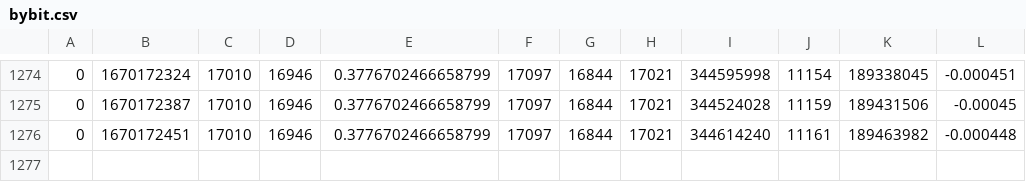
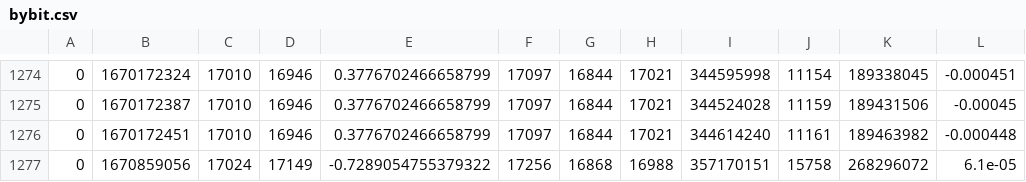
Before and after one commit to DarkBenky/bybit-AI, a CSV file: bybit.csv, drawn as a sheet; only a part is shown, gaps mark what is left out.

```diff
--- a/bybit.csv
+++ b/bybit.csv
@@ -1276 +1276,2 @@
 0,1670172451,17010,16946,0.3776702466658799,17097,16844,17021,344614240,11161,189463982,-0.000448
+0,1670859056,17024,17149,-0.7289054755379322,17256,16868,16988,357170151,15758,268296072,6.1e-05
```
Also changed, not shown: 3 other files.
